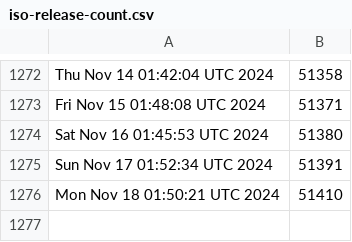
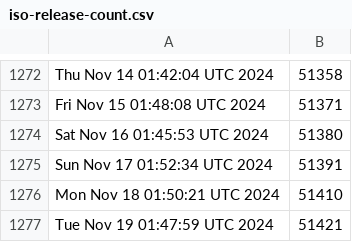
Before and after one commit to kgilmer/ghactions, a CSV file: iso-release-count.csv, drawn as a sheet; only a part is shown, gaps mark what is left out; the diff names each change by its address in the sheet, - before the commit and + after, or states it on an @@ line.

```diff
--- a/iso-release-count.csv
+++ b/iso-release-count.csv
+row 1277: Tue Nov 19 01:47:59 UTC 2024 | 51421
```
Also changed, not shown: release-count.csv.
